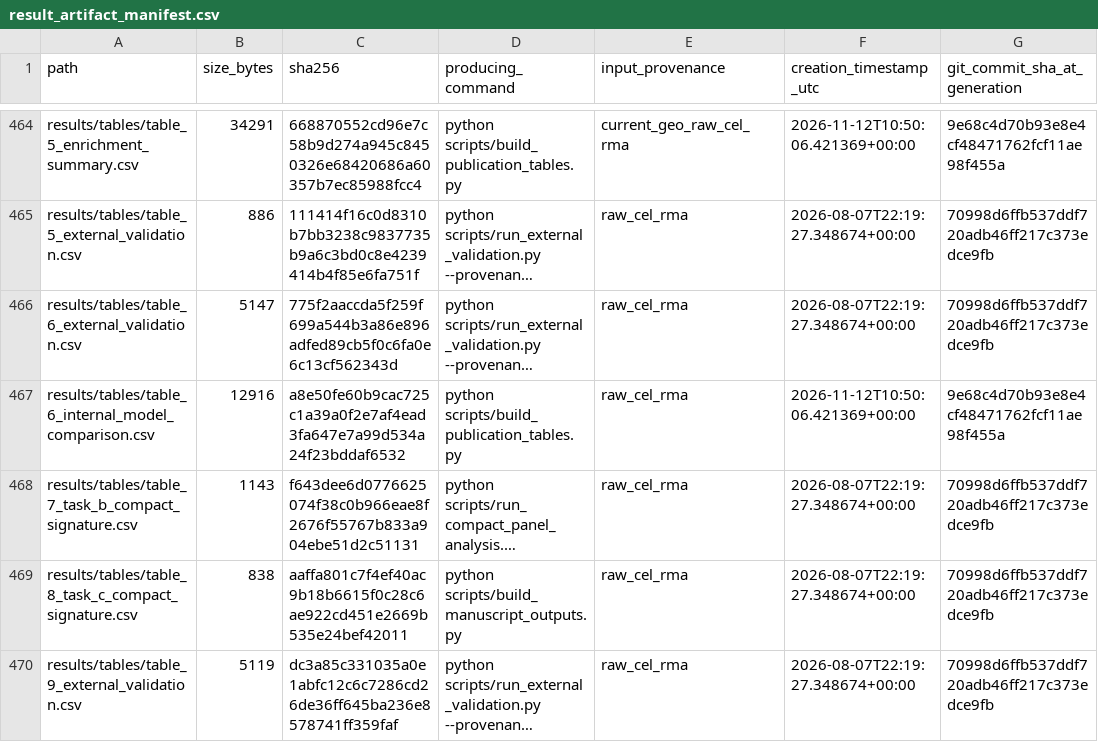
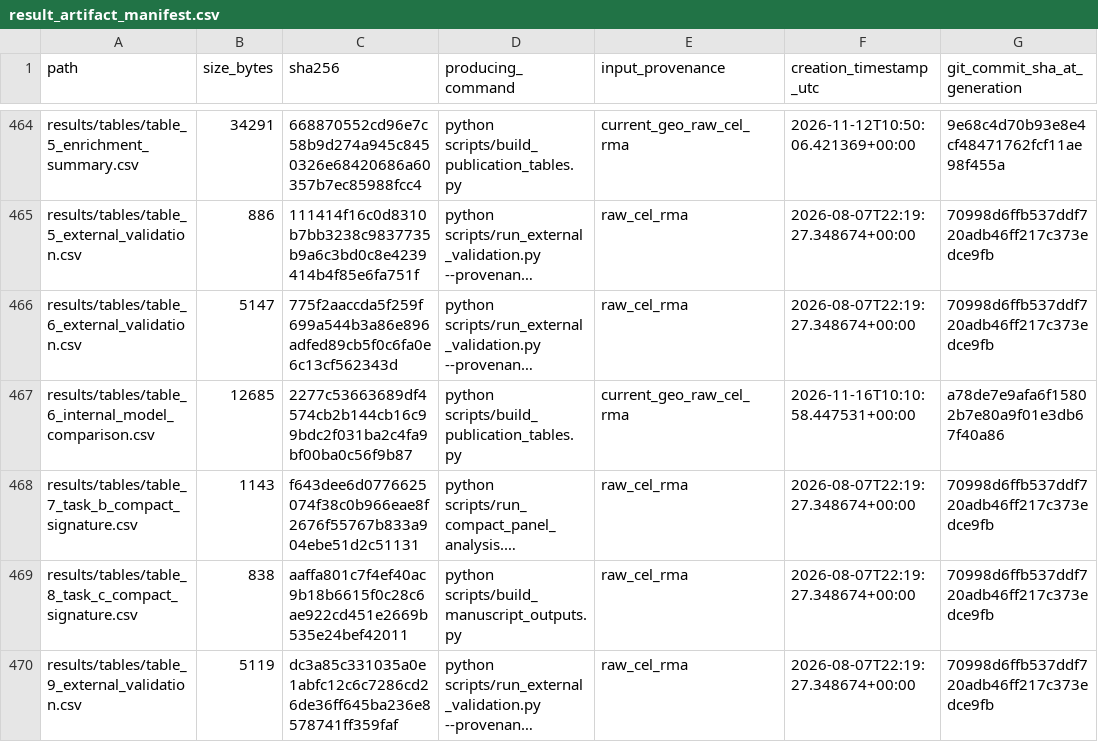
Before and after one commit to qurbaneliii/colorectal-field-cancerization, a CSV file: reports/result_artifact_manifest.csv, drawn as a sheet; only a part is shown, gaps mark what is left out; long unchanged cells end in …; the diff covers the shown part only; the diff names each change by its address in the sheet, - before the commit and + after, or states it on an @@ line.

```diff
--- a/reports/result_artifact_manifest.csv
+++ b/reports/result_artifact_manifest.csv
-B467 (size_bytes): 12916
+B467 (size_bytes): 12685
-C467 (sha256): a8e50fe60b9cac725c1a39a0f2e7af4ead3fa647e7a99d534a24f23bddaf6532
+C467 (sha256): 2277c53663689df4574cb2b144cb16c99bdc2f031ba2c4fa9bf00ba0c56f9b87
-E467 (input_provenance): raw_cel_rma
+E467 (input_provenance): current_geo_raw_cel_rma
-F467 (creation_timestamp_utc): 2026-11-12T10:50:06.421369+00:00
+F467 (creation_timestamp_utc): 2026-11-16T10:10:58.447531+00:00
-G467 (git_commit_sha_at_generation): 9e68c4d70b93e8e4cf48471762fcf11ae98f455a
+G467 (git_commit_sha_at_generation): a78de7e9afa6f15802b7e80a9f01e3db67f40a86
```
Also changed, not shown: 79 edited cells elsewhere in this file, results/metrics/nested_cv_metrics.csv, results/tables/model_selection_decisions.csv, 17 other files.
